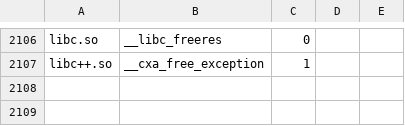
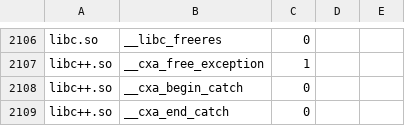
Before and after one commit to ssrg-vt/FoxDec, a TSV file: foxdec/signatures/foxdec.signs.tsv, drawn as a sheet; only a part is shown, gaps mark what is left out; the diff names each change by its address in the sheet, - before the commit and + after, or states it on an @@ line.

```diff
--- a/foxdec/signatures/foxdec.signs.tsv
+++ b/foxdec/signatures/foxdec.signs.tsv
+row 2108: libc++.so | __cxa_begin_catch | 0
+row 2109: libc++.so | __cxa_end_catch | 0
```
Also changed, not shown: 32 other files.
